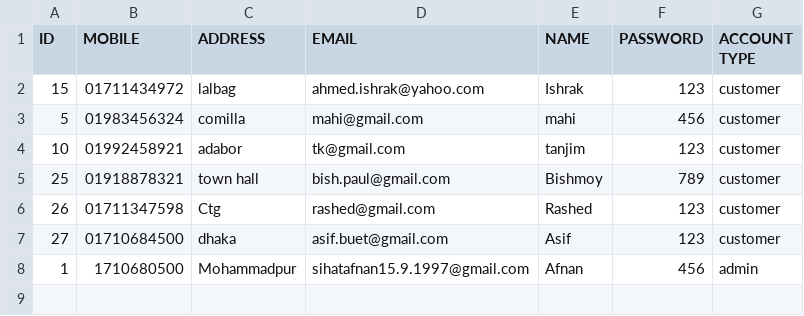
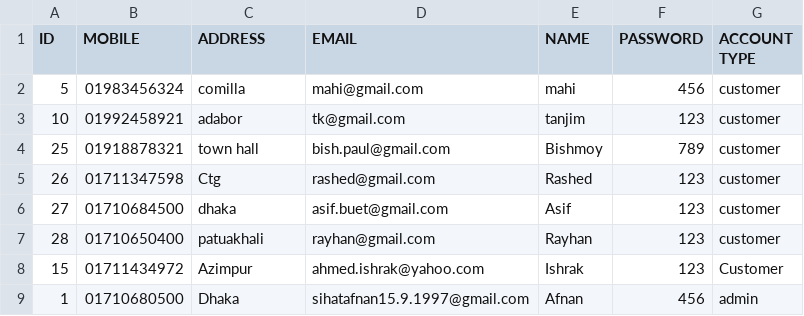
Before and after one commit to AfnanCSE98/Rokomari, a CSV file: tables/USER.csv, drawn as a sheet.

```diff
--- a/tables/USER.csv
+++ b/tables/USER.csv
@@ -1,3 +1,2 @@
 "ID","MOBILE","ADDRESS","EMAIL","NAME","PASSWORD","ACCOUNT TYPE"
-"15","01711434972","lalbag","ahmed.ishrak@yahoo.com","Ishrak","123","customer"
 "5","01983456324","comilla","mahi@gmail.com","mahi","456","customer"
@@ -7,2 +6,4 @@
 "27","01710684500","dhaka","asif.buet@gmail.com","Asif","123","customer"
-"1","1710680500","Mohammadpur","sihatafnan15.9.1997@gmail.com","Afnan","456","admin"
+"28","01710650400","patuakhali","rayhan@gmail.com","Rayhan","123","customer"
+"15","01711434972","Azimpur","ahmed.ishrak@yahoo.com","Ishrak","123","Customer"
+"1","01710680500","Dhaka","sihatafnan15.9.1997@gmail.com","Afnan","456","admin"
```
Also changed, not shown: tables/DJANGO_SESSION.csv, 5 other files.
